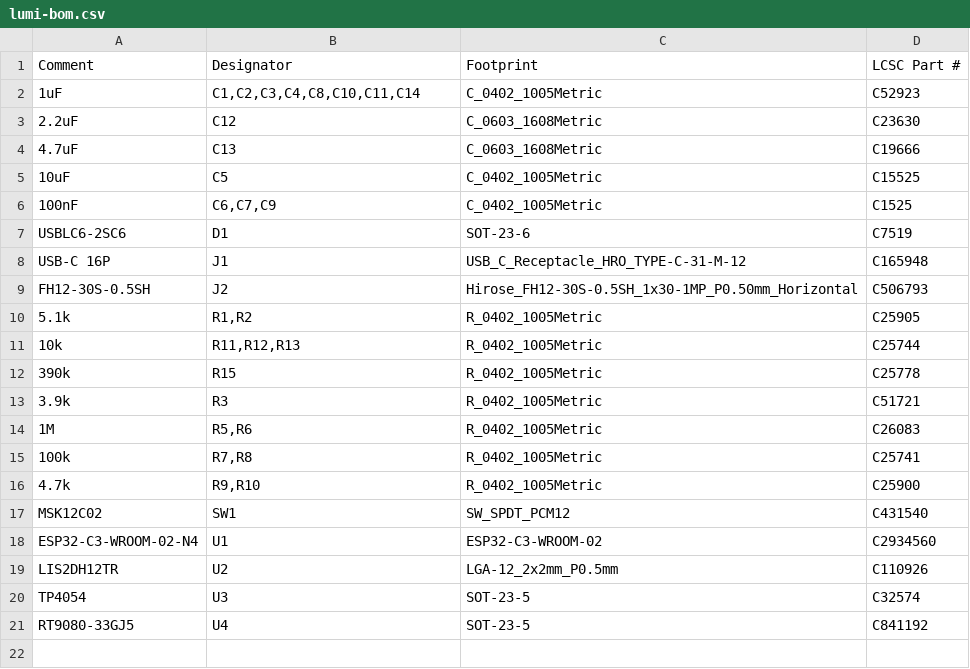
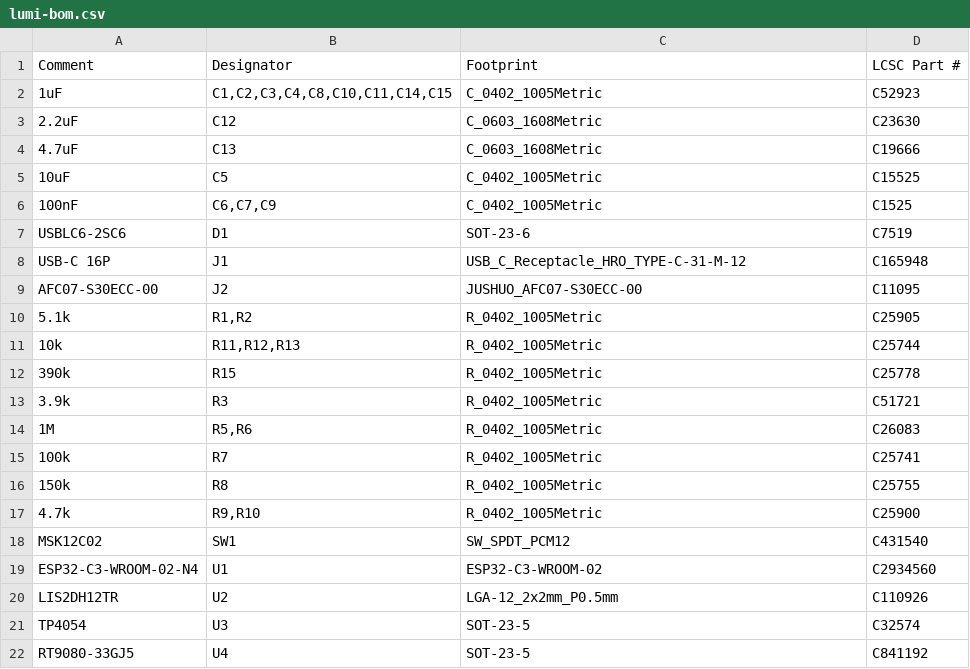
Before and after one commit to belivablelevi/Lumi, a CSV file: hardware/pcb/kicad/fab/lumi-bom.csv, drawn as a sheet.

```diff
--- a/hardware/pcb/kicad/fab/lumi-bom.csv
+++ b/hardware/pcb/kicad/fab/lumi-bom.csv
@@ -1,3 +1,3 @@
 Comment,Designator,Footprint,LCSC Part #
-1uF,"C1,C2,C3,C4,C8,C10,C11,C14",C_0402_1005Metric,C52923
+1uF,"C1,C2,C3,C4,C8,C10,C11,C14,C15",C_0402_1005Metric,C52923
 2.2uF,C12,C_0603_1608Metric,C23630
@@ -8,3 +8,3 @@ USBLC6-2SC6,D1,SOT-23-6,C7519
 USB-C 16P,J1,USB_C_Receptacle_HRO_TYPE-C-31-M-12,C165948
-FH12-30S-0.5SH,J2,Hirose_FH12-30S-0.5SH_1x30-1MP_P0.50mm_Horizontal,C506793
+AFC07-S30ECC-00,J2,JUSHUO_AFC07-S30ECC-00,C11095
 5.1k,"R1,R2",R_0402_1005Metric,C25905
@@ -14,3 +14,4 @@ FH12-30S-0.5SH,J2,Hirose_FH12-30S-0.5SH_1x30-1MP_P0.50mm_Horizontal,C506793
 1M,"R5,R6",R_0402_1005Metric,C26083
-100k,"R7,R8",R_0402_1005Metric,C25741
+100k,R7,R_0402_1005Metric,C25741
+150k,R8,R_0402_1005Metric,C25755
 4.7k,"R9,R10",R_0402_1005Metric,C25900
```
Also changed, not shown: hardware/pcb/kicad/fab/lumi-cpl.csv, 29 other files.
